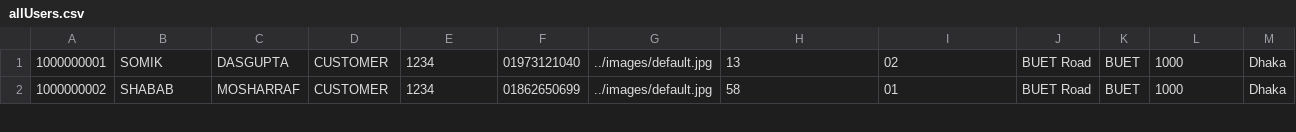
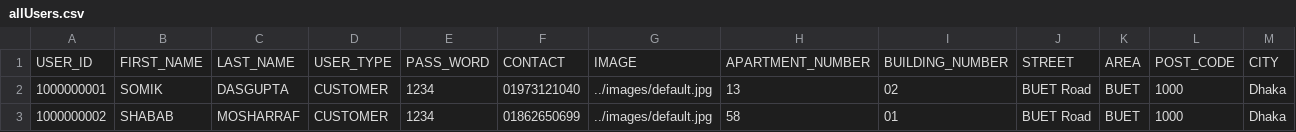
Before and after one commit to LegendaryDarkKnight/DB_PROJECT_FAKESHOP, a CSV file: backend/Creating_CSV/allUsers.csv, drawn as a sheet; only a part is shown; rows hold the shown columns only; the diff names each change by its address in the sheet, - before the commit and + after, or states it on an @@ line.

```diff
--- a/backend/Creating_CSV/allUsers.csv
+++ b/backend/Creating_CSV/allUsers.csv
+row 1: USER_ID | FIRST_NAME | LAST_NAME | USER_TYPE | PASS_WORD | CONTACT | IMAGE | APARTMENT_NUMBER | BUILDING_NUMBER | STREET | AREA | POST_CODE | CITY
```
Also changed, not shown: backend/Creating_CSV/customer.csv, backend/Creating_CSV/shop.csv, 2 other files.
